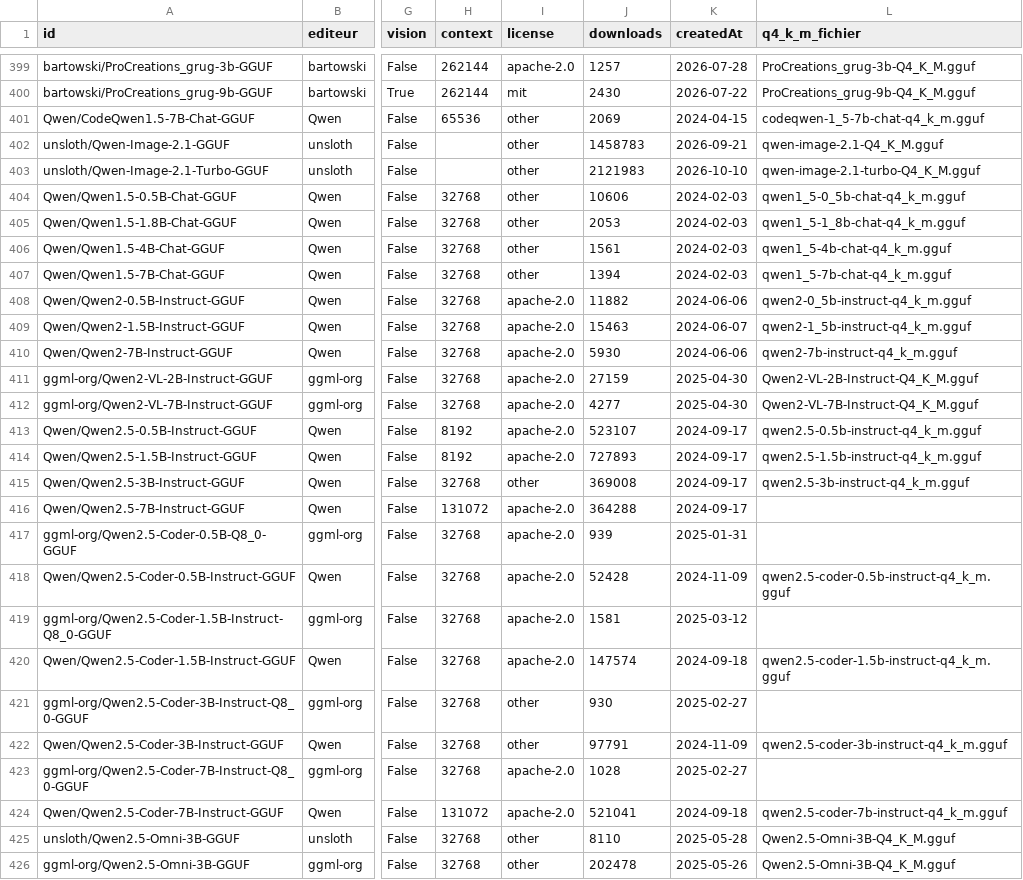
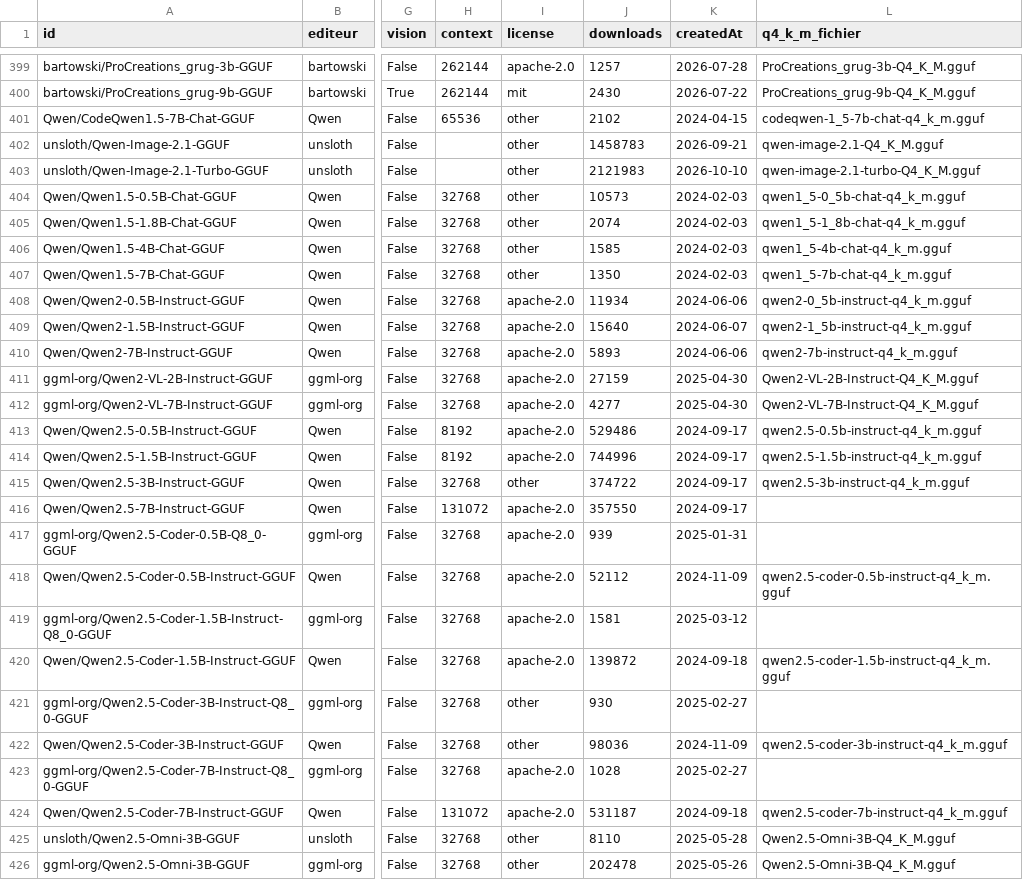
Before and after one commit to ggaldrat/crampon, a CSV file: hf_gguf_catalogue.csv, drawn as a sheet; only a part is shown, gaps mark what is left out; the diff covers the shown part only; the diff names each change by its address in the sheet, - before the commit and + after, or states it on an @@ line.

```diff
--- a/hf_gguf_catalogue.csv
+++ b/hf_gguf_catalogue.csv
-J401 (downloads): 2069
+J401 (downloads): 2102
-J404 (downloads): 10606
+J404 (downloads): 10573
-J405 (downloads): 2053
+J405 (downloads): 2074
-J406 (downloads): 1561
+J406 (downloads): 1585
-J407 (downloads): 1394
+J407 (downloads): 1350
-J408 (downloads): 11882
+J408 (downloads): 11934
-J409 (downloads): 15463
+J409 (downloads): 15640
-J410 (downloads): 5930
+J410 (downloads): 5893
-J413 (downloads): 523107
+J413 (downloads): 529486
-J414 (downloads): 727893
+J414 (downloads): 744996
-J415 (downloads): 369008
+J415 (downloads): 374722
-J416 (downloads): 364288
+J416 (downloads): 357550
-J418 (downloads): 52428
+J418 (downloads): 52112
-J420 (downloads): 147574
+J420 (downloads): 139872
-J422 (downloads): 97791
+J422 (downloads): 98036
-J424 (downloads): 521041
+J424 (downloads): 531187
```
Also changed, not shown: 30 edited cells elsewhere in this file, 1 other file.
